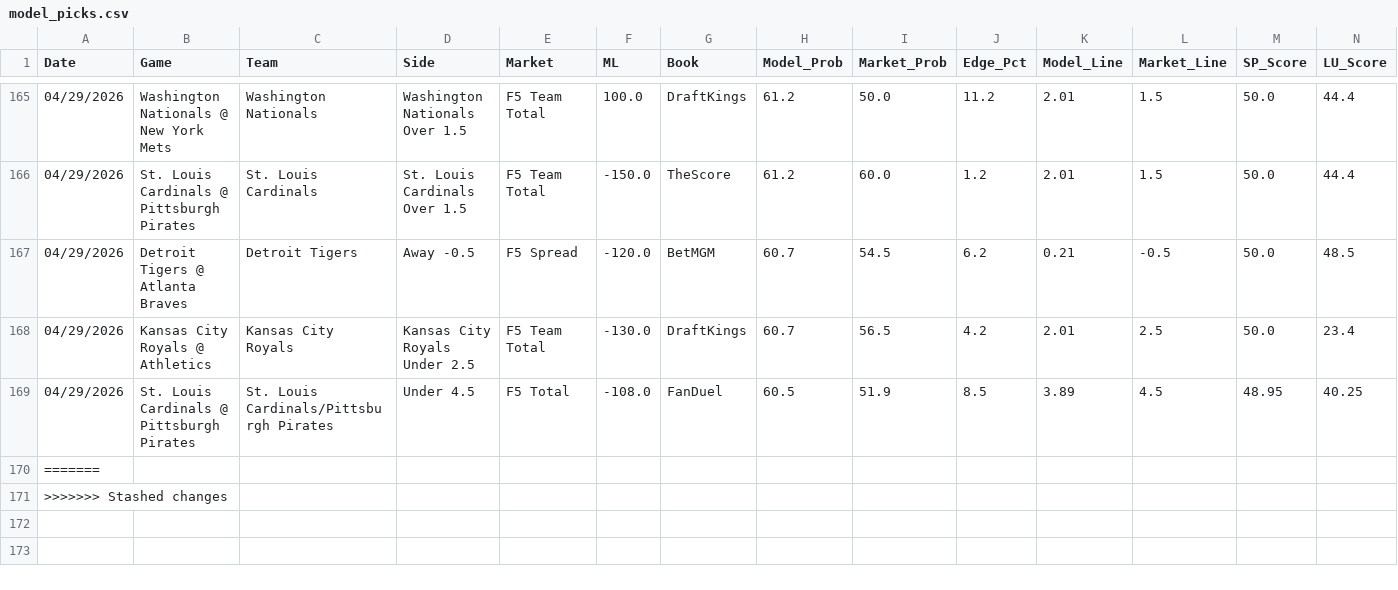
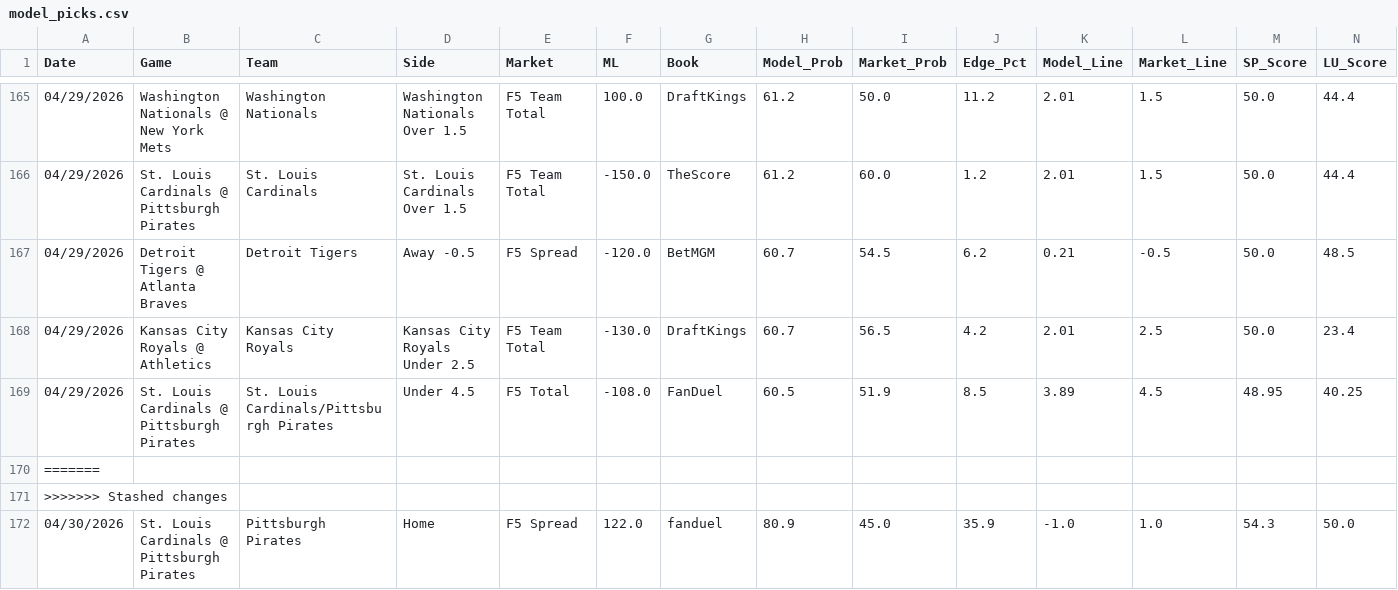
Before and after one commit to reesesetzer-pro/mlb-f5-model, a CSV file: model_picks.csv, drawn as a sheet; only a part is shown, gaps mark what is left out; rows hold the shown columns only; the diff names each change by its address in the sheet, - before the commit and + after, or states it on an @@ line.

Commit message:
picks: sync 2026-04-30

```diff
--- a/model_picks.csv
+++ b/model_picks.csv
+row 172: 04/30/2026 | St. Louis Cardinals @ Pittsburgh Pirates | Pittsburgh Pirates | Home | F5 Spread | 122.0 | fanduel | 80.9 | 45.0 | 35.9 | -1.0 | 1.0 | 54.3 | 50.0
```
